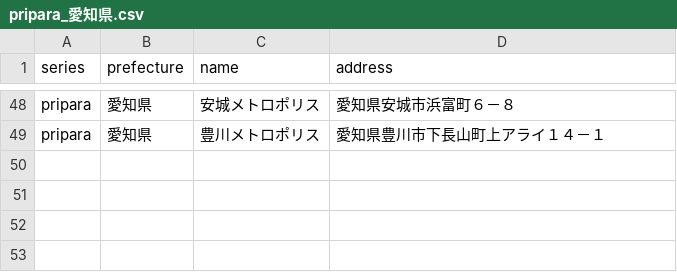
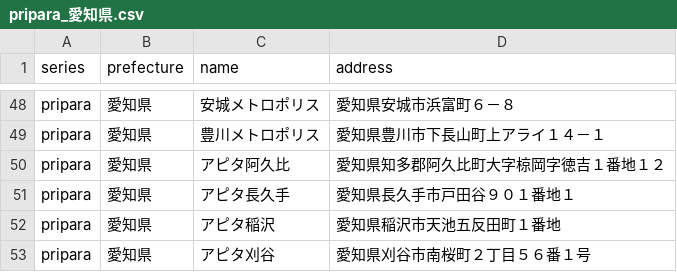
Before and after one commit to prickathon/prismdb, a CSV file: _data/shop/pripara_愛知県.csv, drawn as a sheet; only a part is shown, gaps mark what is left out.

```diff
--- a/_data/shop/pripara_愛知県.csv
+++ b/_data/shop/pripara_愛知県.csv
@@ -49 +49,5 @@ pripara,愛知県,安城メトロポリス,愛知県安城市浜富町６－８
 pripara,愛知県,豊川メトロポリス,愛知県豊川市下長山町上アライ１４－１
+pripara,愛知県,アピタ阿久比,愛知県知多郡阿久比町大字椋岡字徳吉１番地１２
+pripara,愛知県,アピタ長久手,愛知県長久手市戸田谷９０１番地１
+pripara,愛知県,アピタ稲沢,愛知県稲沢市天池五反田町１番地
+pripara,愛知県,アピタ刈谷,愛知県刈谷市南桜町２丁目５６番１号
```
Also changed, not shown: _data/shop/pripara_三重県.csv, _data/shop/pripara_岐阜県.csv, 2 other files.
